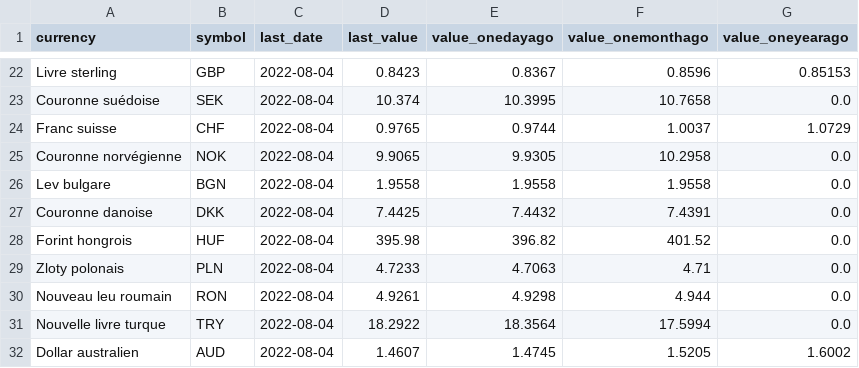
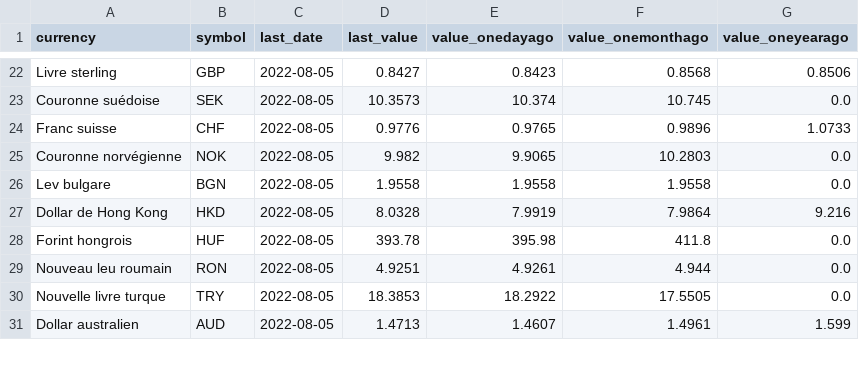
Before and after one commit to AntoineDumestre/Exchange-rates, a CSV file: trends.csv, drawn as a sheet; only a part is shown, gaps mark what is left out; removed rows and columns are numbered as before the commit, all else as after; the diff covers the shown part only; the diff names each change by its address in the sheet, - before the commit and + after, or states it on an @@ line.

```diff
--- a/trends.csv
+++ b/trends.csv
-C22:C26 (last_date): 2022-08-04
+C22:C26 (last_date): 2022-08-05
-D22 (last_value): 0.8423
+D22 (last_value): 0.8427
-E22 (value_onedayago): 0.8367
+E22 (value_onedayago): 0.8423
-F22 (value_onemonthago): 0.8596
+F22 (value_onemonthago): 0.8568
-G22 (value_oneyearago): 0.85153
+G22 (value_oneyearago): 0.8506
-D23 (last_value): 10.374
+D23 (last_value): 10.3573
-E23 (value_onedayago): 10.3995
+E23 (value_onedayago): 10.374
-F23 (value_onemonthago): 10.7658
+F23 (value_onemonthago): 10.745
-D24 (last_value): 0.9765
+D24 (last_value): 0.9776
-E24 (value_onedayago): 0.9744
+E24 (value_onedayago): 0.9765
-F24 (value_onemonthago): 1.0037
+F24 (value_onemonthago): 0.9896
-G24 (value_oneyearago): 1.0729
+G24 (value_oneyearago): 1.0733
-D25 (last_value): 9.9065
+D25 (last_value): 9.982
-E25 (value_onedayago): 9.9305
+E25 (value_onedayago): 9.9065
-F25 (value_onemonthago): 10.2958
+F25 (value_onemonthago): 10.2803
-row 27: Couronne danoise | DKK | 2022-08-04 | 7.4425 | 7.4432 | 7.4391 | 0.0
+row 27: Dollar de Hong Kong | HKD | 2022-08-05 | 8.0328 | 7.9919 | 7.9864 | 9.216
-C28 (last_date): 2022-08-04
+C28 (last_date): 2022-08-05
-D28 (last_value): 395.98
+D28 (last_value): 393.78
-E28 (value_onedayago): 396.82
+E28 (value_onedayago): 395.98
-F28 (value_onemonthago): 401.52
+F28 (value_onemonthago): 411.8
-row 29: Zloty polonais | PLN | 2022-08-04 | 4.7233 | 4.7063 | 4.71 | 0.0
-C29:C31 (last_date): 2022-08-04
+C29:C31 (last_date): 2022-08-05
-D29 (last_value): 4.9261
+D29 (last_value): 4.9251
-E29 (value_onedayago): 4.9298
+E29 (value_onedayago): 4.9261
-D30 (last_value): 18.2922
+D30 (last_value): 18.3853
-E30 (value_onedayago): 18.3564
+E30 (value_onedayago): 18.2922
-F30 (value_onemonthago): 17.5994
+F30 (value_onemonthago): 17.5505
-D31 (last_value): 1.4607
+D31 (last_value): 1.4713
-E31 (value_onedayago): 1.4745
+E31 (value_onedayago): 1.4607
-F31 (value_onemonthago): 1.5205
+F31 (value_onemonthago): 1.4961
-G31 (value_oneyearago): 1.6002
+G31 (value_oneyearago): 1.599
```
Also changed, not shown: 4 added rows, 3 removed rows and 71 edited cells elsewhere in this file, 1 other file.
